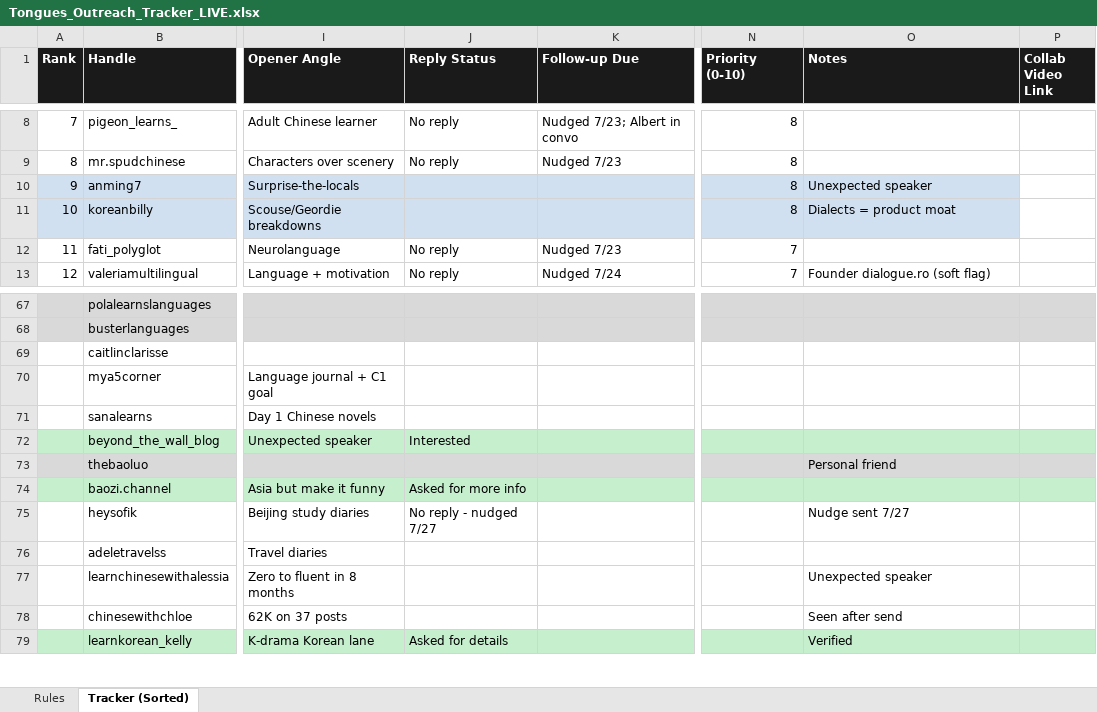
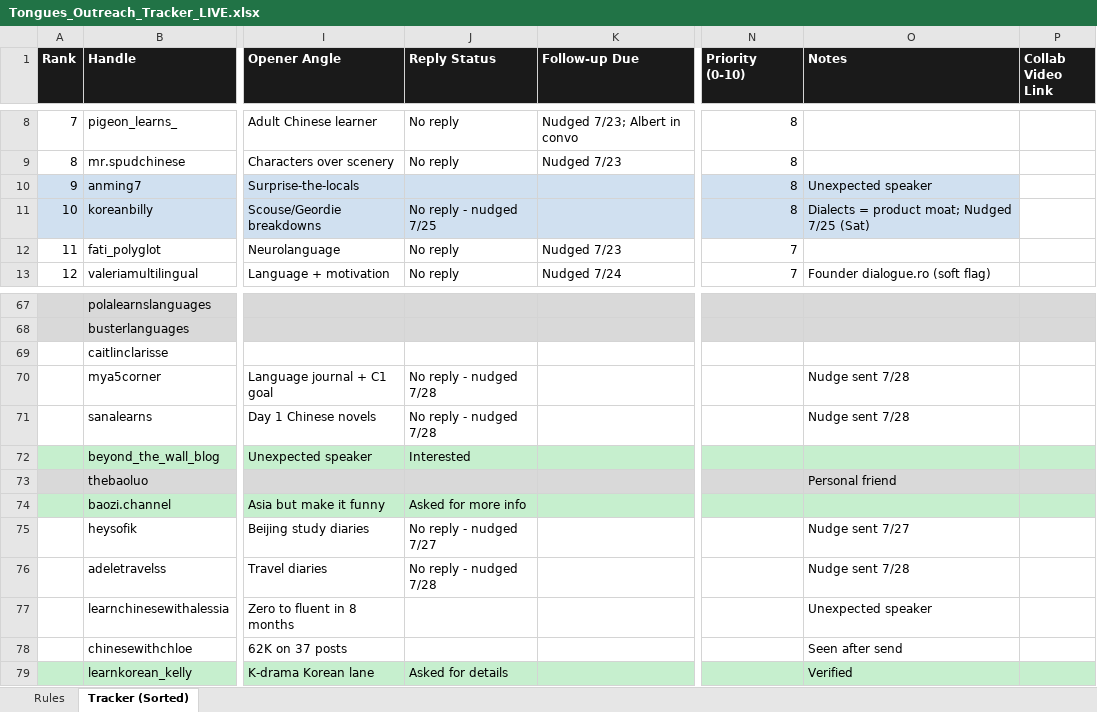
Before and after one commit to olympianhourglass/TONGUESiOSApp, an Excel workbook: TONGUES (1)/Tongues_Outreach_Tracker_LIVE.xlsx, sheet Tracker (Sorted), drawn as a sheet; only a part is shown, gaps mark what is left out; values as stored, in another font and other column widths than the file's, no borders; the diff covers the shown part only; the diff names each change by its address in the sheet, - before the commit and + after, or states it on an @@ line.

```diff
--- a/TONGUES (1)/Tongues_Outreach_Tracker_LIVE.xlsx (sheet Tracker (Sorted))
+++ b/TONGUES (1)/Tongues_Outreach_Tracker_LIVE.xlsx (sheet Tracker (Sorted))
-J11 (Reply Status): (empty)
+J11 (Reply Status): No reply - nudged 7/25
-O11 (Notes): Dialects = product moat
+O11 (Notes): Dialects = product moat; Nudged 7/25 (Sat)
-J70:J71 (Reply Status): (empty)
+J70:J71 (Reply Status): No reply - nudged 7/28
-O70:O71 (Notes): (empty)
+O70:O71 (Notes): Nudge sent 7/28
-J76 (Reply Status): (empty)
+J76 (Reply Status): No reply - nudged 7/28
-O76 (Notes): (empty)
+O76 (Notes): Nudge sent 7/28
```
Also changed, not shown: 15 added rows, 10 removed rows, 69 edited cells and cell formats elsewhere in this sheet, 25 other files.
